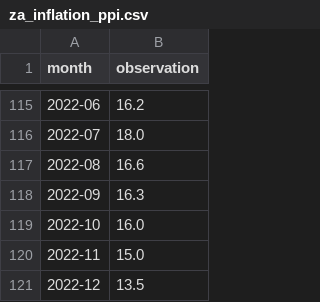
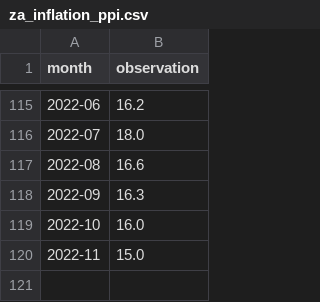
Before and after one commit to FullFact/nso-stats-fetcher, a CSV file: data/za_inflation_ppi.csv, drawn as a sheet; only a part is shown, gaps mark what is left out.

```diff
--- a/data/za_inflation_ppi.csv
+++ b/data/za_inflation_ppi.csv
@@ -120,2 +120 @@ month,observation
 2022-11,15.0
-2022-12,13.5
```
Also changed, not shown: 1 other file.
